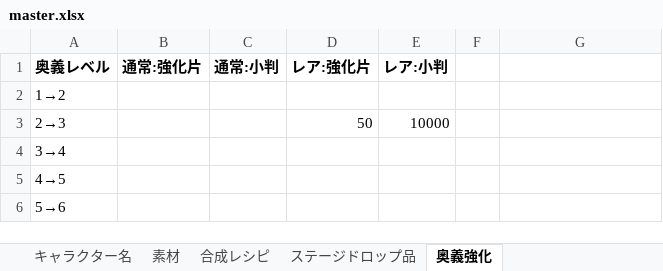
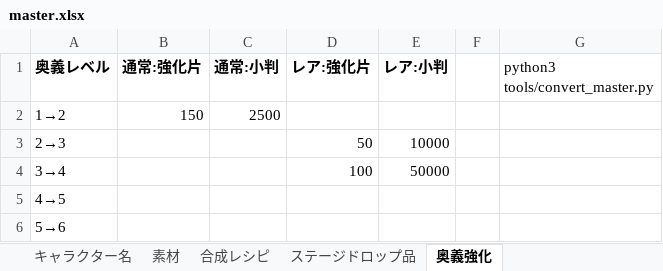
Before and after one commit to mikankaihatu/pazugiri-character-tracker, an Excel workbook: data/master.xlsx, sheet 奥義強化, drawn as a sheet; values as stored, in another font and other column widths than the file's, no borders; the diff names each change by its address in the sheet, - before the commit and + after, or states it on an @@ line.

Commit message:
master.xlsxの内容を変更しました

```diff
--- a/data/master.xlsx (sheet 奥義強化)
+++ b/data/master.xlsx (sheet 奥義強化)
-G1: (empty)
+G1: python3 tools/convert_master.py
-B2 (通常:強化片): (empty)
+B2 (通常:強化片): 150
-C2 (通常:小判): (empty)
+C2 (通常:小判): 2500
-D4 (レア:強化片): (empty)
+D4 (レア:強化片): 100
-E4 (レア:小判): (empty)
+E4 (レア:小判): 50000
```
Also changed, not shown: sheet キャラクター名, sheet 素材.
